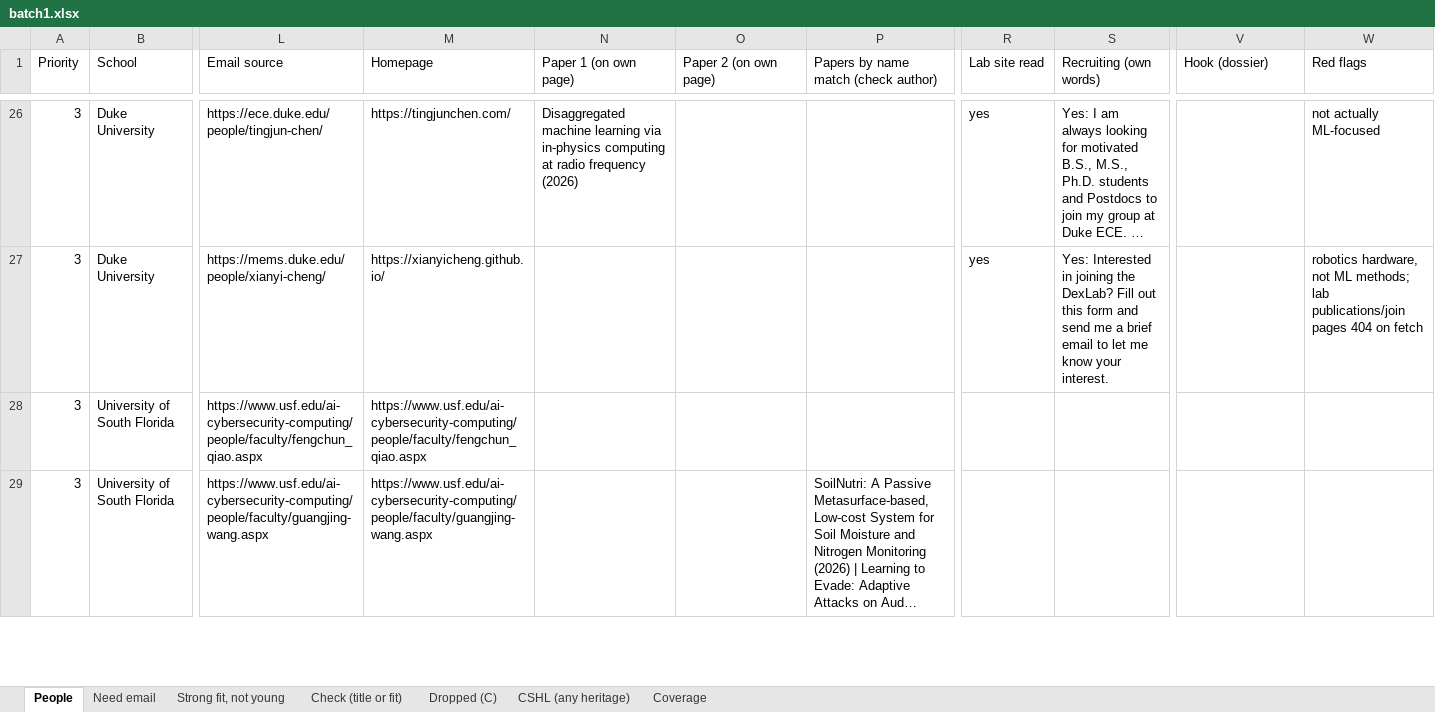
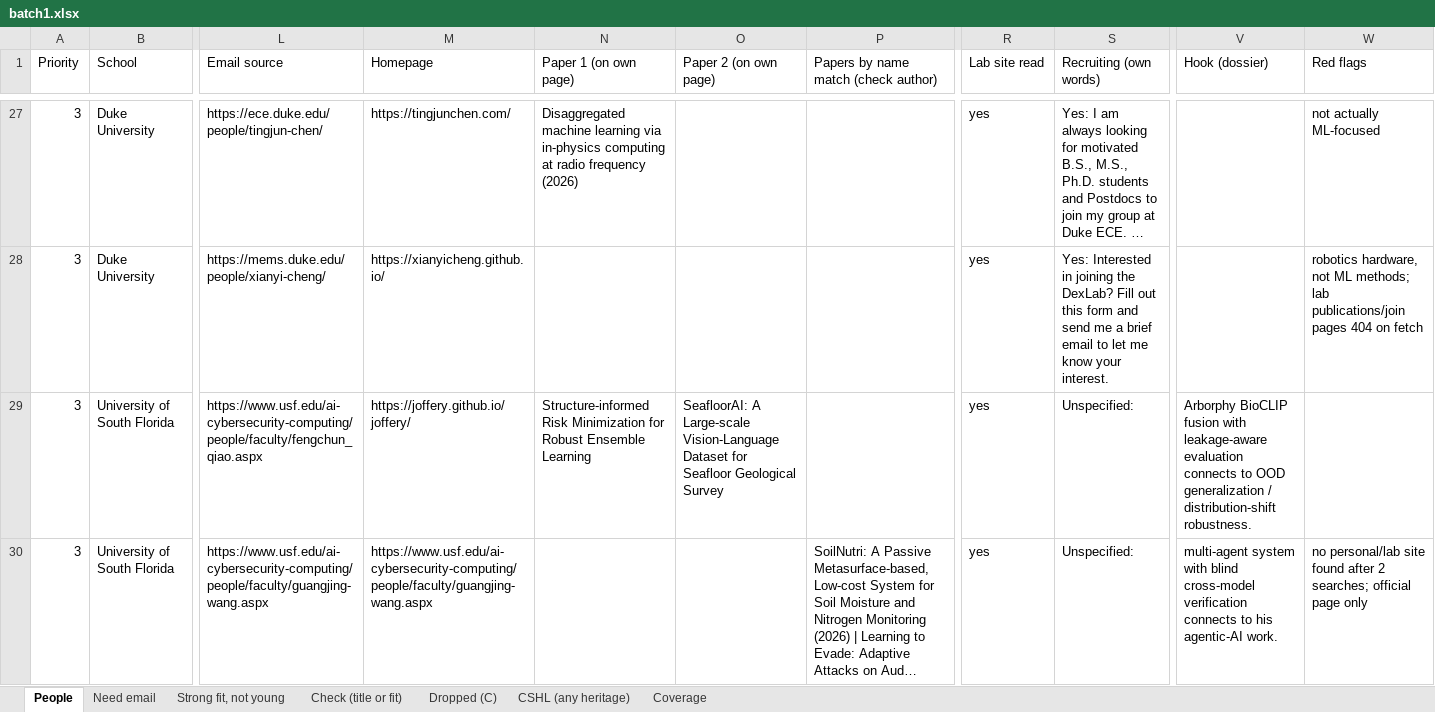
Before and after one commit to allliiita/phd-outreach, an Excel workbook: data/export/batch1.xlsx, sheet People, drawn as a sheet; only a part is shown, gaps mark what is left out; long unchanged cells end in …; values as stored, in another font and other column widths than the file's, no borders; addresses are those after the commit; the diff covers the shown part only; the diff names each change by its address in the sheet, - before the commit and + after, or states it on an @@ line.

```diff
--- a/data/export/batch1.xlsx (sheet People)
+++ b/data/export/batch1.xlsx (sheet People)
-M29 (Homepage): https://www.usf.edu/ai-cybersecurity-computing/people/faculty/fengchun_qiao.aspx
+M29 (Homepage): https://joffery.github.io/joffery/
-N29 (Paper 1 (on own page)): (empty)
+N29 (Paper 1 (on own page)): Structure-informed Risk Minimization for Robust Ensemble Learning
-O29 (Paper 2 (on own page)): (empty)
+O29 (Paper 2 (on own page)): SeafloorAI: A Large-scale Vision-Language Dataset for Seafloor Geological Survey
-R29:R30 (Lab site read): (empty)
+R29:R30 (Lab site read): yes
-S29:S30 (Recruiting (own words)): (empty)
+S29:S30 (Recruiting (own words)): Unspecified:
-V29 (Hook (dossier)): (empty)
+V29 (Hook (dossier)): Arborphy BioCLIP fusion with leakage-aware evaluation connects to OOD generalization / distribution-shift robustness.
-V30 (Hook (dossier)): (empty)
+V30 (Hook (dossier)): multi-agent system with blind cross-model verification connects to his agentic-AI work.
-W30 (Red flags): (empty)
+W30 (Red flags): no personal/lab site found after 2 searches; official page only
```
Also changed, not shown: 2 added rows and 148 edited cells elsewhere in this sheet, sheet Check (title or fit), sheet Need email, sheet Dropped (C), sheet Coverage, 3 other files.
